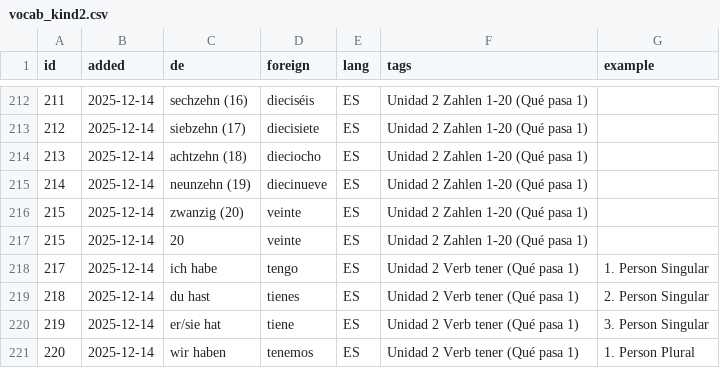
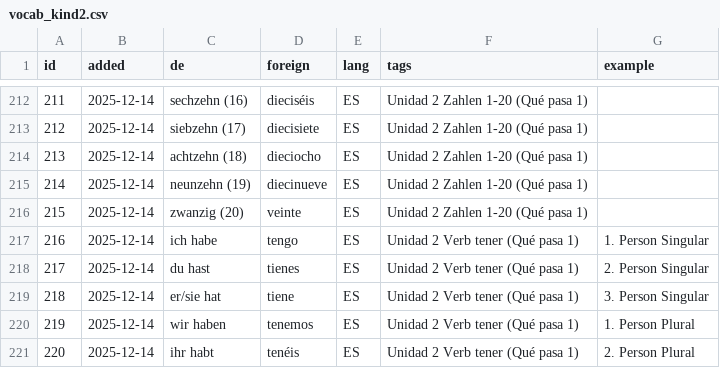
Before and after one commit to mash2209/vokabeltrainer, a CSV file: csv/vocab_kind2.csv, drawn as a sheet; only a part is shown, gaps mark what is left out; the shorter side is filled out with more unchanged rows; removed rows and columns are numbered as before the commit, all else as after; the diff names each change by its address in the sheet, - before the commit and + after, or states it on an @@ line.

Commit message:
Update vocab_kind2.csv

```diff
--- a/csv/vocab_kind2.csv
+++ b/csv/vocab_kind2.csv
-row 217: 215 | 2025-12-14 | 20 | veinte | ES | Unidad 2 Zahlen 1-20 (Qué pasa 1)
@@ column A (id) renumbered from row 217 down @@
```
